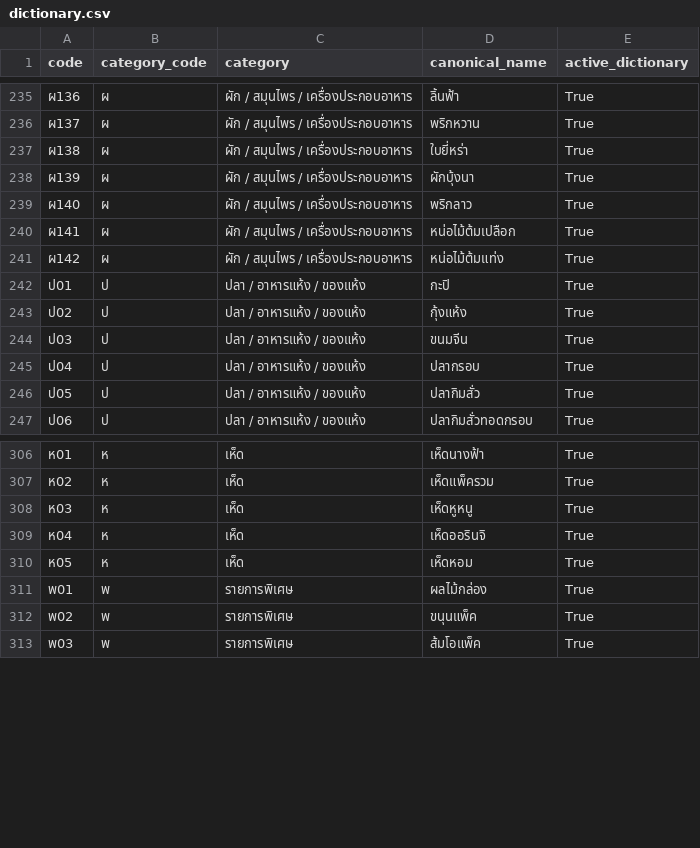
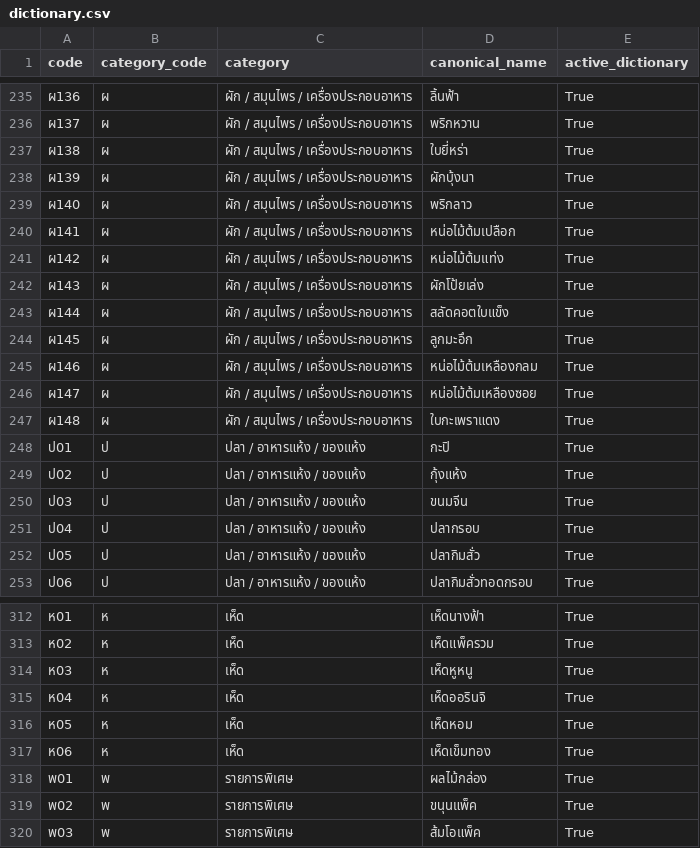
Before and after one commit to landmarketthai/Bot-summary, a CSV file: src/lib/produce/product-code/dictionary.csv, drawn as a sheet; only a part is shown, gaps mark what is left out.

```diff
--- a/src/lib/produce/product-code/dictionary.csv
+++ b/src/lib/produce/product-code/dictionary.csv
@@ -241,2 +241,8 @@ code,category_code,category,canonical_name,active_dictionary
 ผ142,ผ,ผัก / สมุนไพร / เครื่องประกอบอาหาร,หน่อไม้ต้มแท่ง,True
+ผ143,ผ,ผัก / สมุนไพร / เครื่องประกอบอาหาร,ผักโป้ยเล่ง,True
+ผ144,ผ,ผัก / สมุนไพร / เครื่องประกอบอาหาร,สลัดคอตใบแข็ง,True
+ผ145,ผ,ผัก / สมุนไพร / เครื่องประกอบอาหาร,ลูกมะอึก,True
+ผ146,ผ,ผัก / สมุนไพร / เครื่องประกอบอาหาร,หน่อไม้ต้มเหลืองกลม,True
+ผ147,ผ,ผัก / สมุนไพร / เครื่องประกอบอาหาร,หน่อไม้ต้มเหลืองซอย,True
+ผ148,ผ,ผัก / สมุนไพร / เครื่องประกอบอาหาร,ใบกะเพราแดง,True
 ป01,ป,ปลา / อาหารแห้ง / ของแห้ง,กะปิ,True
@@ -310,2 +316,3 @@ code,category_code,category,canonical_name,active_dictionary
 ห05,ห,เห็ด,เห็ดหอม,True
+ห06,ห,เห็ด,เห็ดเข็มทอง,True
 พ01,พ,รายการพิเศษ,ผลไม้กล่อง,True
```
Also changed, not shown: 8 other files.
